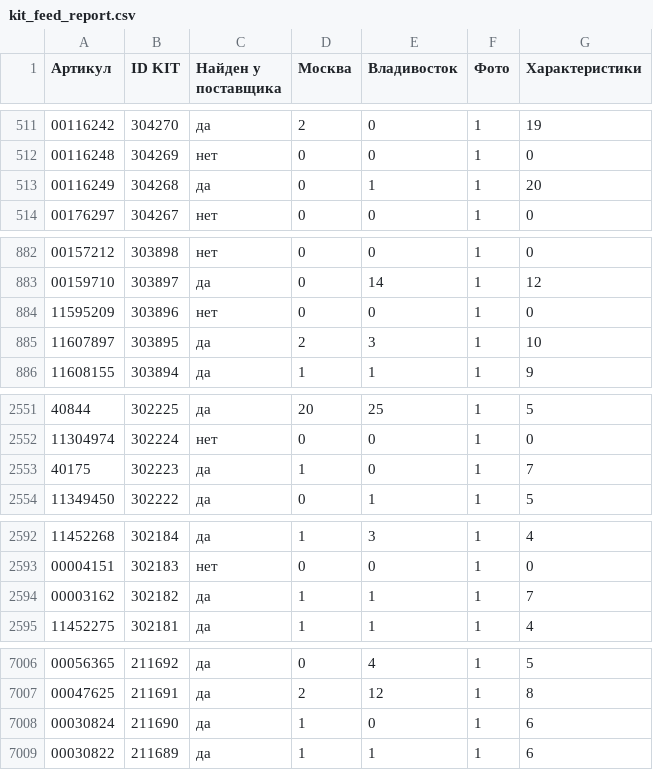
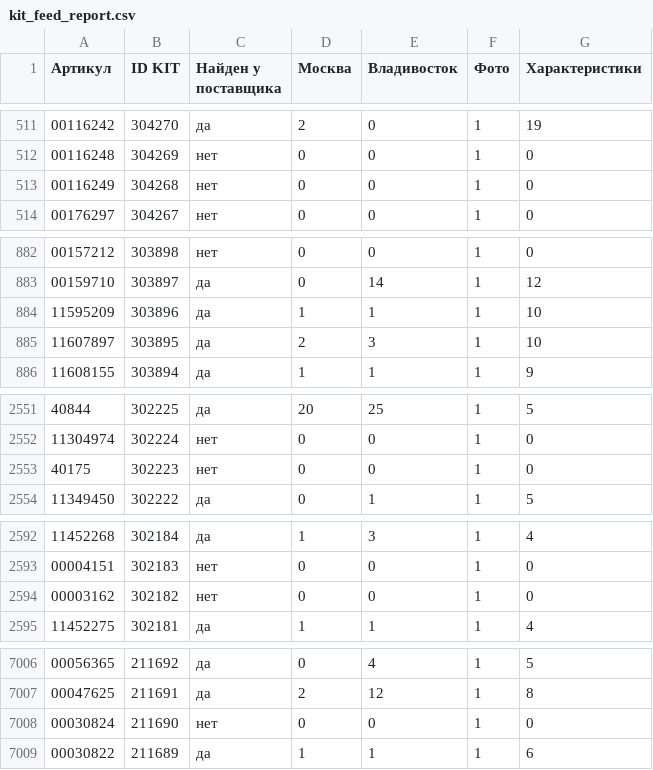
Before and after one commit to maria17-ai/kit-feed, a CSV file: kit_feed_report.csv, drawn as a sheet; only a part is shown, gaps mark what is left out; the diff covers the shown part only.

```diff
--- a/kit_feed_report.csv
+++ b/kit_feed_report.csv
@@ -512,3 +512,3 @@
 00116248;304269;нет;0;0;1;0
-00116249;304268;да;0;1;1;20
+00116249;304268;нет;0;0;1;0
 00176297;304267;нет;0;0;1;0
@@ -883,3 +883,3 @@
 00159710;303897;да;0;14;1;12
-11595209;303896;нет;0;0;1;0
+11595209;303896;да;1;1;1;10
 11607897;303895;да;2;3;1;10
@@ -2552,3 +2552,3 @@
 11304974;302224;нет;0;0;1;0
-40175;302223;да;1;0;1;7
+40175;302223;нет;0;0;1;0
 11349450;302222;да;0;1;1;5
@@ -2593,3 +2593,3 @@
 00004151;302183;нет;0;0;1;0
-00003162;302182;да;1;1;1;7
+00003162;302182;нет;0;0;1;0
 11452275;302181;да;1;1;1;4
@@ -7007,3 +7007,3 @@
 00047625;211691;да;2;12;1;8
-00030824;211690;да;1;0;1;6
+00030824;211690;нет;0;0;1;0
 00030822;211689;да;1;1;1;6
```
Also changed, not shown: 45 edited cells elsewhere in this file, 1 other file.
